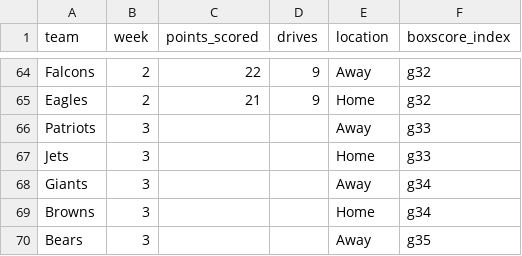
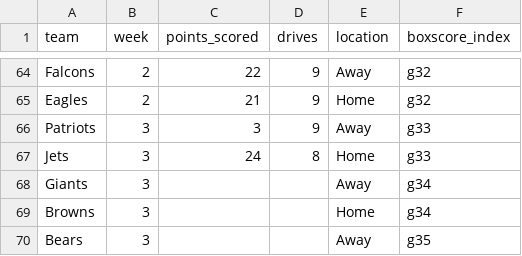
Before and after one commit to crzonca/NFL-Prediction, a CSV file: Pred/resources/2024games.csv, drawn as a sheet; only a part is shown, gaps mark what is left out.

```diff
--- a/Pred/resources/2024games.csv
+++ b/Pred/resources/2024games.csv
@@ -65,4 +65,4 @@ Falcons,2,22,9,Away,g32
 Eagles,2,21,9,Home,g32
-Patriots,3,,,Away,g33
-Jets,3,,,Home,g33
+Patriots,3,3,9,Away,g33
+Jets,3,24,8,Home,g33
 Giants,3,,,Away,g34
```
Also changed, not shown: 3 other files.
